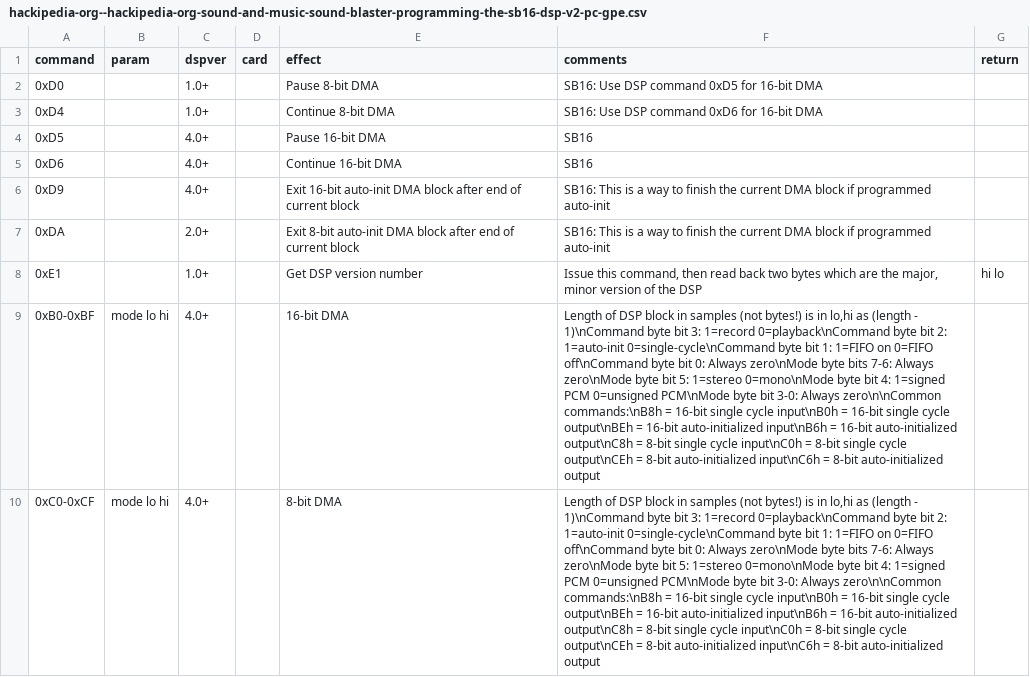
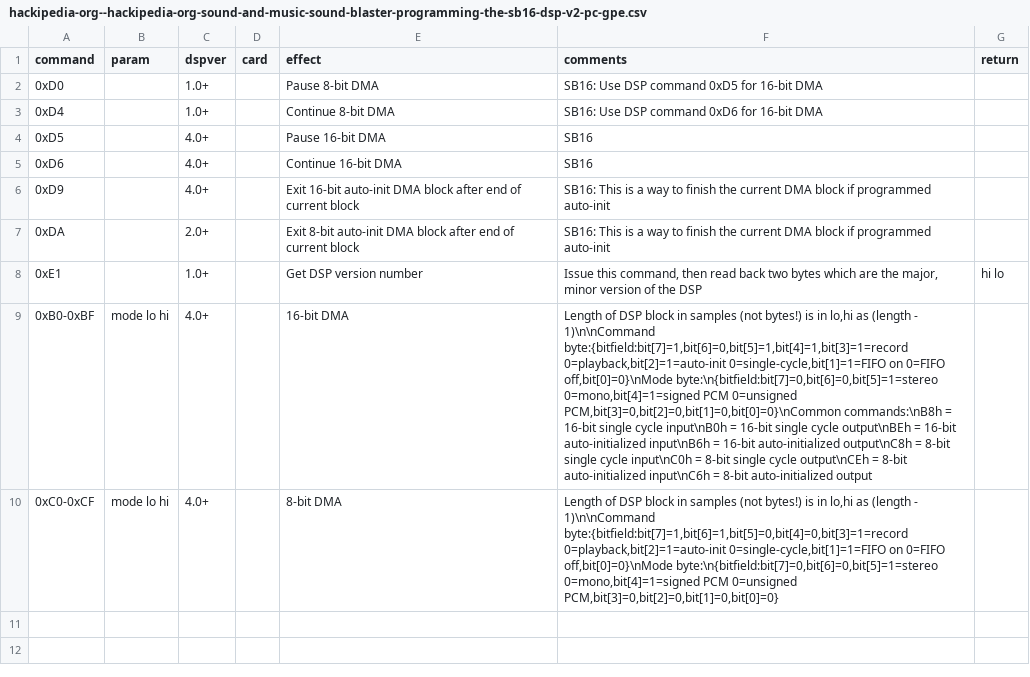
Before and after one commit to joncampbell123/a-pile-of-documentation, a CSV file: tables/sound/ibm/sound-blaster/sound-blaster-dsp-commands/hackipedia-org--hackipedia-org-sound-and-music-sound-blaster-programming-the-sb16-dsp-v2-pc-gpe.csv, drawn as a sheet; the diff names each change by its address in the sheet, - before the commit and + after, or states it on an @@ line.

Commit message:
fix bitfield columns, convert another entry

```diff
--- a/tables/sound/ibm/sound-blaster/sound-blaster-dsp-commands/hackipedia-org--hackipedia-org-sound-and-music-sound-blaster-programming-the-sb16-dsp-v2-pc-gpe.csv
+++ b/tables/sound/ibm/sound-blaster/sound-blaster-dsp-commands/hackipedia-org--hackipedia-org-sound-and-music-sound-blaster-programming-the-sb16-dsp-v2-pc-gpe.csv
-F9 (comments): …(length - 1)\nCommand byte bit 3: 1=record 0=playback\nCommand byte bit 2: 1=auto-init 0=single-cycle\nCommand byte bit 1: 1=FIFO on 0=FIFO off\nCommand byte bit 0: Always zero\nMode byte bits 7-6: Always zero\nMode byte bit 5: 1=stereo 0=mono\nMode byte bit 4: 1=signed PCM 0=unsigned PCM\nMode byte bit 3-0: Always zero\n\nCommon commands:\nB8h =…
+F9 (comments): …(length - 1)\n\nCommand byte:{bitfield:bit[7]=1,bit[6]=0,bit[5]=1,bit[4]=1,bit[3]=1=record 0=playback,bit[2]=1=auto-init 0=single-cycle,bit[1]=1=FIFO on 0=FIFO off,bit[0]=0}\nMode byte:\n{bitfield:bit[7]=0,bit[6]=0,bit[5]=1=stereo 0=mono,bit[4]=1=signed PCM 0=unsigned PCM,bit[3]=0,bit[2]=0,bit[1]=0,bit[0]=0}\nCommon commands:\nB8h =…
-F10 (comments): …(length - 1)\nCommand byte bit 3: 1=record 0=playback\nCommand byte bit 2: 1=auto-init 0=single-cycle\nCommand byte bit 1: 1=FIFO on 0=FIFO off\nCommand byte bit 0: Always zero\nMode byte bits 7-6: Always zero\nMode byte bit 5: 1=stereo 0=mono\nMode byte bit 4: 1=signed PCM 0=unsigned PCM\nMode byte bit 3-0: Always zero\n\nCommon commands:\nB8h = 16-bit single cycle input\nB0h = 16-bit single cycle output\nBEh = 16-bit auto-initialized input\nB6h = 16-bit auto-initialized output\nC8h = 8-bit single cycle input\nC0h = 8-bit single cycle output\nCEh = 8-bit auto-initialized input\nC6h = 8-bit auto-initialized output
+F10 (comments): …(length - 1)\n\nCommand byte:{bitfield:bit[7]=1,bit[6]=1,bit[5]=0,bit[4]=0,bit[3]=1=record 0=playback,bit[2]=1=auto-init 0=single-cycle,bit[1]=1=FIFO on 0=FIFO off,bit[0]=0}\nMode byte:\n{bitfield:bit[7]=0,bit[6]=0,bit[5]=1=stereo 0=mono,bit[4]=1=signed PCM 0=unsigned PCM,bit[3]=0,bit[2]=0,bit[1]=0,bit[0]=0}
```
Also changed, not shown: 2 other files.
